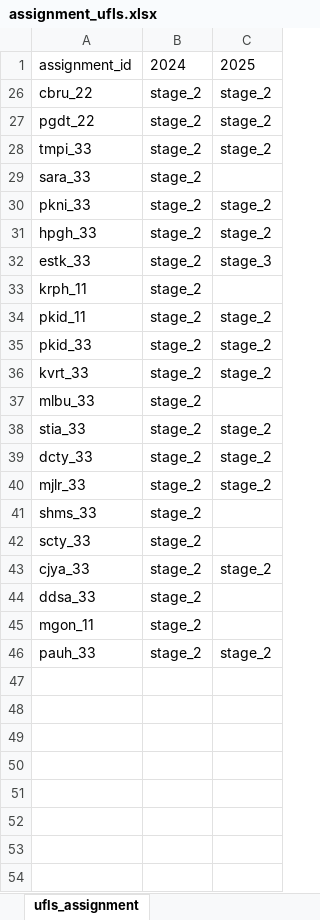
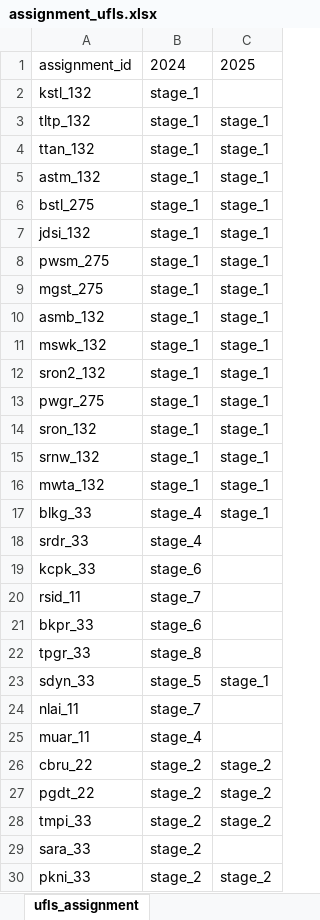
Before and after one commit to myza81/power_app, an Excel workbook: powerapp/data/assignment_ufls.xlsx, sheet ufls_assignment, drawn as a sheet; only a part is shown; the shorter side is filled out with more unchanged rows; values as stored, in another font and other column widths than the file's, no borders; the diff covers the shown part only; the diff names each change by its address in the sheet, - before the commit and + after, or states it on an @@ line.

```diff
--- a/powerapp/data/assignment_ufls.xlsx (sheet ufls_assignment)
+++ b/powerapp/data/assignment_ufls.xlsx (sheet ufls_assignment)
+row 2: kstl_132 | stage_1
+row 3: tltp_132 | stage_1 | stage_1
+row 4: ttan_132 | stage_1 | stage_1
+row 5: astm_132 | stage_1 | stage_1
+row 6: bstl_275 | stage_1 | stage_1
+row 7: jdsi_132 | stage_1 | stage_1
+row 8: pwsm_275 | stage_1 | stage_1
+row 9: mgst_275 | stage_1 | stage_1
+row 10: asmb_132 | stage_1 | stage_1
+row 11: mswk_132 | stage_1 | stage_1
+row 12: sron2_132 | stage_1 | stage_1
+row 13: pwgr_275 | stage_1 | stage_1
+row 14: sron_132 | stage_1 | stage_1
+row 15: srnw_132 | stage_1 | stage_1
+row 16: mwta_132 | stage_1 | stage_1
@@ row 17 unhidden: blkg_33 | stage_4 | stage_1 @@
@@ row 18 unhidden: srdr_33 | stage_4 @@
@@ row 19 unhidden: kcpk_33 | stage_6 @@
@@ row 20 unhidden: rsid_11 | stage_7 @@
@@ row 21 unhidden: bkpr_33 | stage_6 @@
@@ row 22 unhidden: tpgr_33 | stage_8 @@
@@ row 23 unhidden: sdyn_33 | stage_5 | stage_1 @@
@@ row 24 unhidden: nlai_11 | stage_7 @@
@@ row 25 unhidden: muar_11 | stage_4 @@
```
Also changed, not shown: 2 added rows and 129 hidden or unhidden rows elsewhere in this sheet, hidden cells, powerapp/data/assignment_emls.xlsx, powerapp/data/dp_incomer.xlsx, 20 other files.
